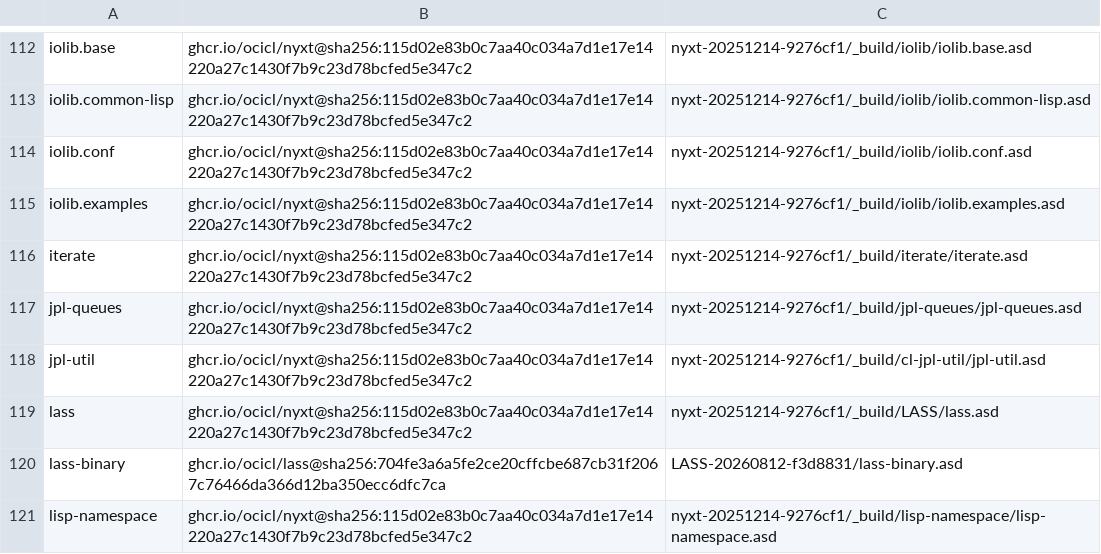
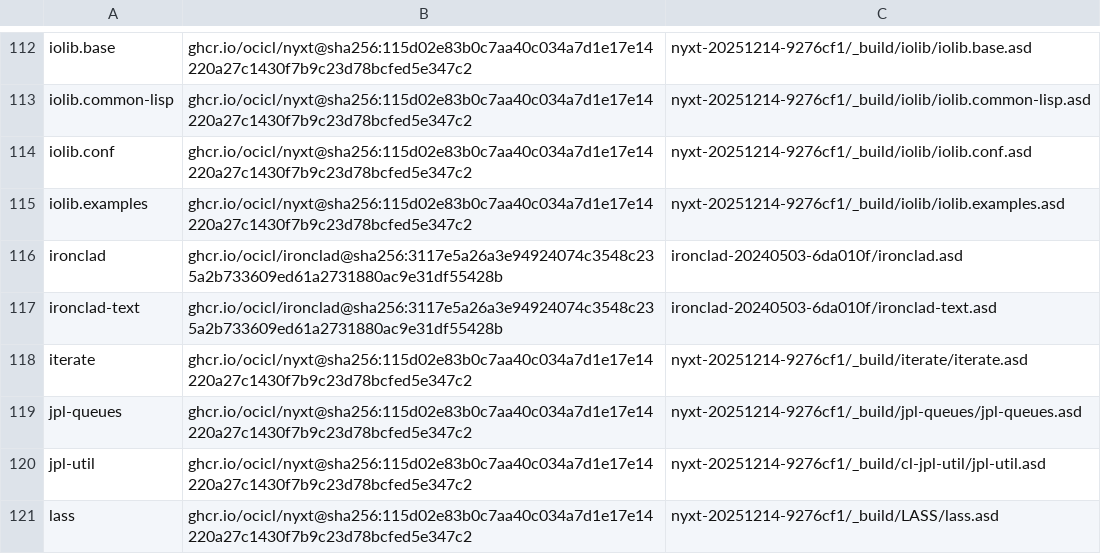
Before and after one commit to atlas-engineer/nyxt, a CSV file: ocicl.csv, drawn as a sheet; only a part is shown, gaps mark what is left out; the shorter side is filled out with more unchanged rows.

```diff
--- a/ocicl.csv
+++ b/ocicl.csv
@@ -115,2 +115,4 @@ iolib.conf, ghcr.io/ocicl/nyxt@sha256:115d02e83b0c7aa40c034a7d1e17e14220a27c1430
 iolib.examples, ghcr.io/ocicl/nyxt@sha256:115d02e83b0c7aa40c034a7d1e17e14220a27c1430f7b9c23d78bcfed5e347c2, nyxt-20251214-9276cf1/_build/iolib/iolib.examples.asd
+ironclad, ghcr.io/ocicl/ironclad@sha256:3117e5a26a3e94924074c3548c235a2b733609ed61a2731880ac9e31df55428b, ironclad-20240503-6da010f/ironclad.asd
+ironclad-text, ghcr.io/ocicl/ironclad@sha256:3117e5a26a3e94924074c3548c235a2b733609ed61a2731880ac9e31df55428b, ironclad-20240503-6da010f/ironclad-text.asd
 iterate, ghcr.io/ocicl/nyxt@sha256:115d02e83b0c7aa40c034a7d1e17e14220a27c1430f7b9c23d78bcfed5e347c2, nyxt-20251214-9276cf1/_build/iterate/iterate.asd
```
Also changed, not shown: 3 other files.
